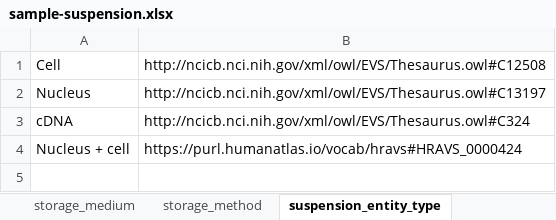
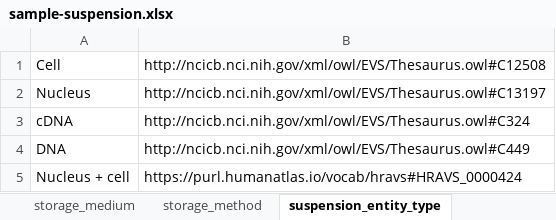
Before and after one commit to hubmapconsortium/dataset-metadata-spreadsheet, an Excel workbook: sample-suspension/latest/sample-suspension.xlsx, sheet suspension_entity_type, drawn as a sheet; values as stored, in another font and other column widths than the file's, no borders; the diff names each change by its address in the sheet, - before the commit and + after, or states it on an @@ line.

Commit message:
Added DNA as a suspension entity type
Closes #191

```diff
--- a/sample-suspension/latest/sample-suspension.xlsx (sheet suspension_entity_type)
+++ b/sample-suspension/latest/sample-suspension.xlsx (sheet suspension_entity_type)
+row 4: DNA | http://ncicb.nci.nih.gov/xml/owl/EVS/Thesaurus.owl#C449
```
Also changed, not shown: sheet .metadata, sample-suspension/v2.1.0/sample-suspension-v2.1.0.xlsx, 4 other files.
